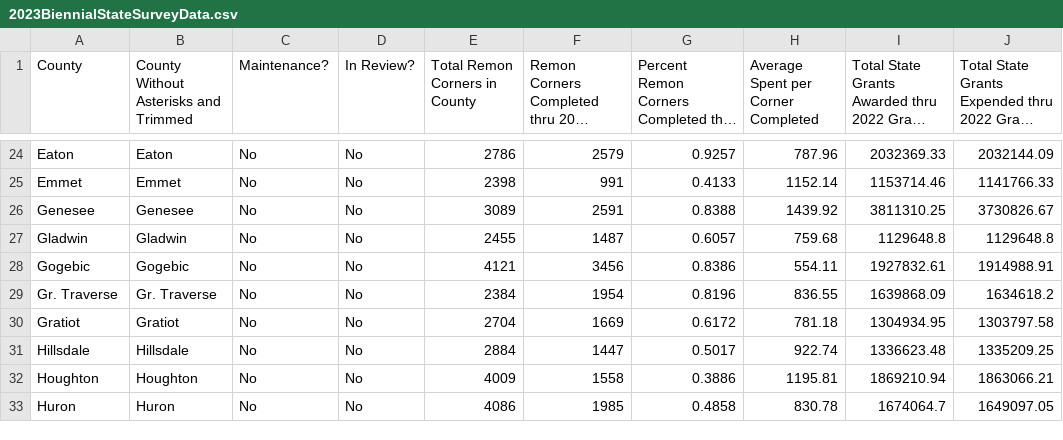
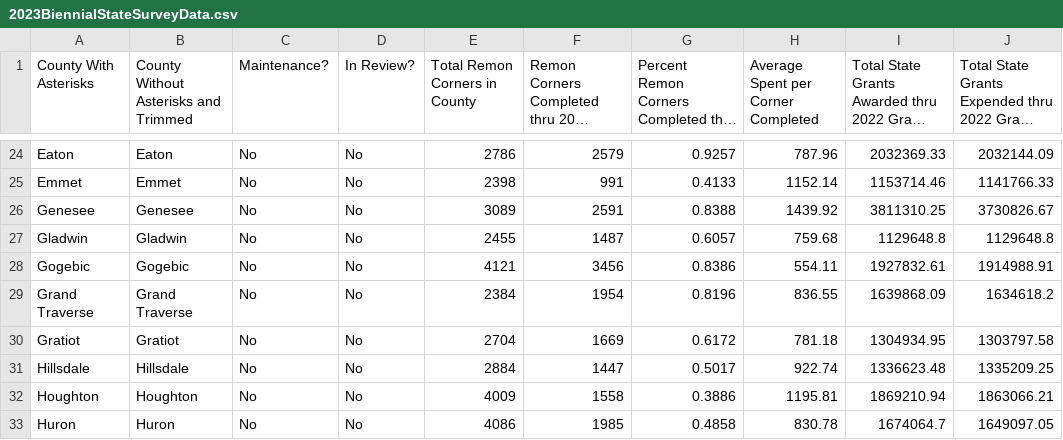
Before and after one commit to Doogan1/RemonAnalysis, a CSV file: data/raw/2023BiennialStateSurveyData.csv, drawn as a sheet; only a part is shown, gaps mark what is left out; long unchanged cells end in …; the diff names each change by its address in the sheet, - before the commit and + after, or states it on an @@ line.

```diff
--- a/data/raw/2023BiennialStateSurveyData.csv
+++ b/data/raw/2023BiennialStateSurveyData.csv
-A1: County
+A1: County With Asterisks
-A29 (County With Asterisks): Gr. Traverse
+A29 (County With Asterisks): Grand Traverse
-B29: Gr. Traverse
+B29: Grand Traverse
```
Also changed, not shown: data/raw/county_neighbors.csv, 6 other files.
